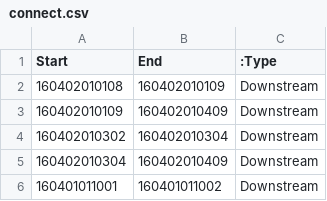
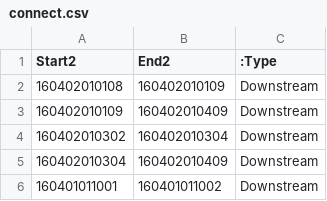
Before and after one commit to armistec/geojson_test, a CSV file: connect.csv, drawn as a sheet; only a part is shown.

Commit message:
Update connect.csv

```diff
--- a/connect.csv
+++ b/connect.csv
@@ -1,2 +1,2 @@
-Start,End,:Type
+Start2,End2,:Type
 160402010108,160402010109,Downstream
```
